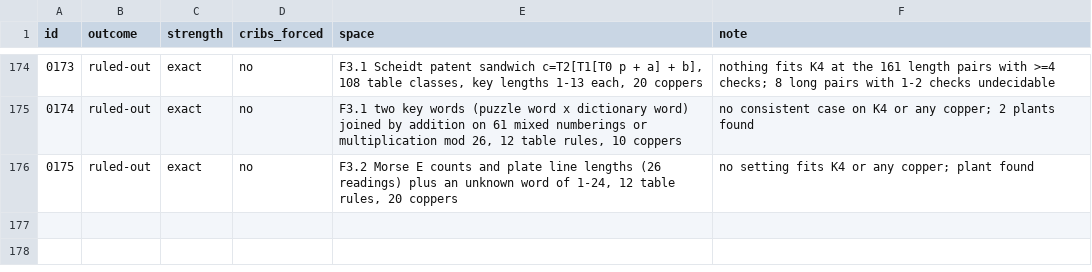
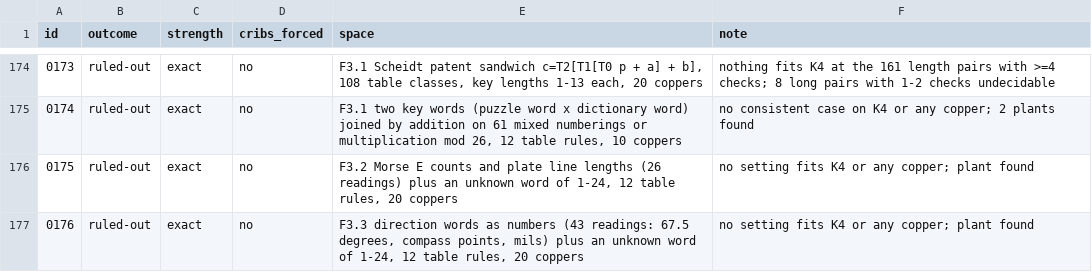
Before and after one commit to akaalias/k4, a TSV file: grades.tsv, drawn as a sheet; only a part is shown, gaps mark what is left out.

```diff
--- a/grades.tsv
+++ b/grades.tsv
@@ -176 +176,2 @@ id	outcome	strength	cribs_forced	space	note
 0175	ruled-out	exact	no	F3.2 Morse E counts and plate line lengths (26 readings) plus an unknown word of 1-24, 12 table rules, 20 coppers	no setting fits K4 or any copper; plant found
+0176	ruled-out	exact	no	F3.3 direction words as numbers (43 readings: 67.5 degrees, compass points, mils) plus an unknown word of 1-24, 12 table rules, 20 coppers	no setting fits K4 or any copper; plant found
```
Also changed, not shown: 6 other files.
